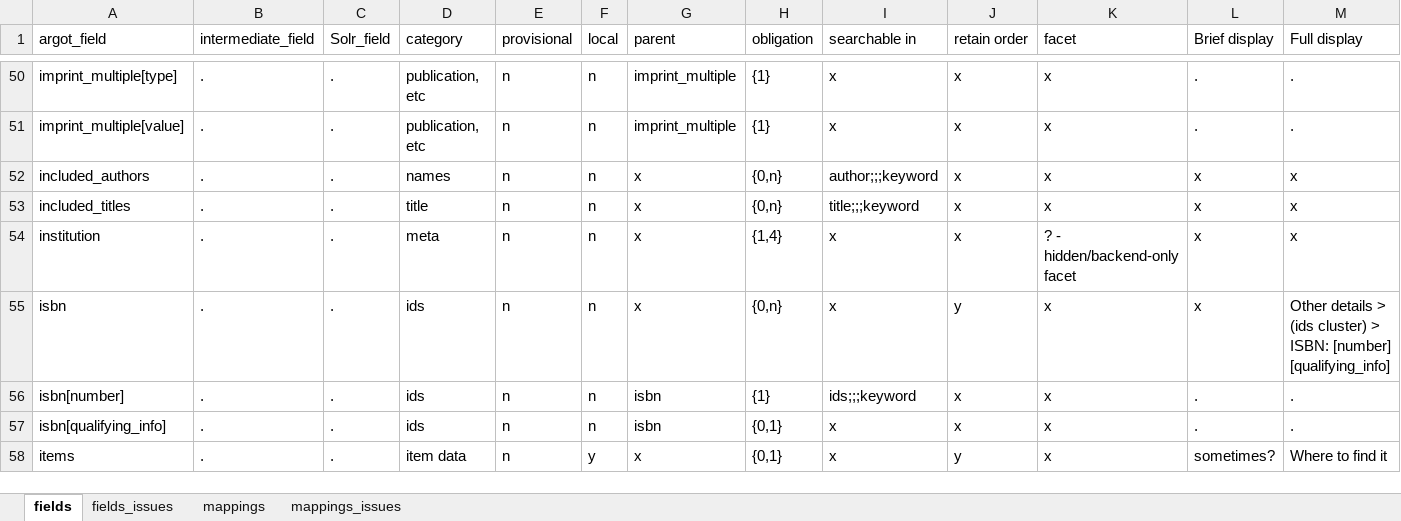
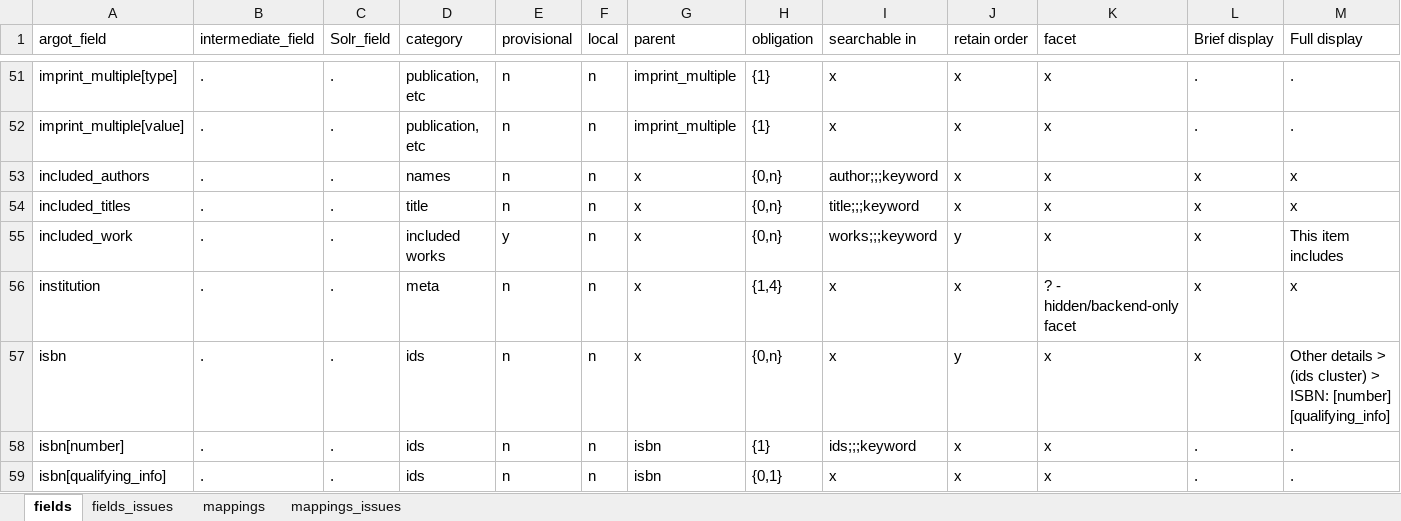
Before and after one commit to trln/data-documentation, an Excel workbook: argot/argot.xlsx, sheet fields, drawn as a sheet; only a part is shown, gaps mark what is left out; the shorter side is filled out with more unchanged rows; values as stored, in another font and other column widths than the file's, no borders; table styles not drawn; rows hold the shown columns only; the diff covers the shown part only; the diff names each change by its address in the sheet, - before the commit and + after, or states it on an @@ line.

```diff
--- a/argot/argot.xlsx (sheet fields)
+++ b/argot/argot.xlsx (sheet fields)
+row 55: included_work | . | . | included works | y | n | x | {0,n} | works;;;keyword | y | x | x | This item includes
```
Also changed, not shown: 7 added rows, 1 removed row and 9 edited cells elsewhere in this sheet, sheet mappings, hidden cells, argot/working_docs/endeca_fields_to_Argot.xlsx, argot/working_docs/notes_fields_table.xlsx, 2 other files.
